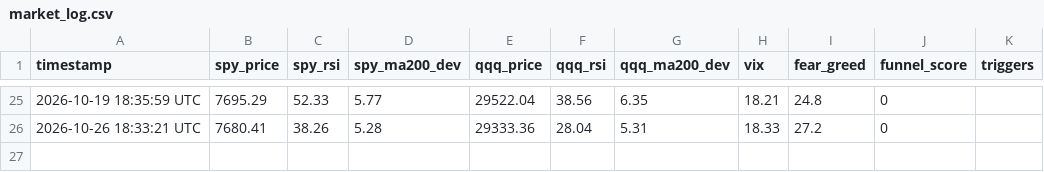
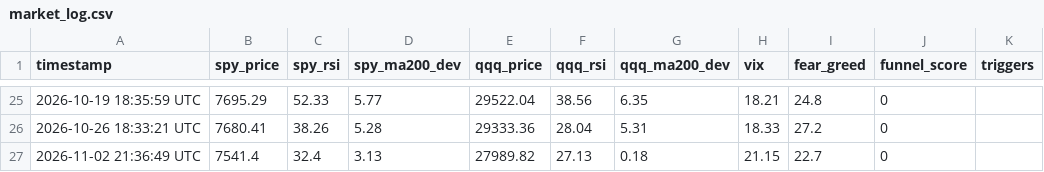
Before and after one commit to kugecf/market-funnel-monitor, a CSV file: market_log.csv, drawn as a sheet; only a part is shown, gaps mark what is left out.

```diff
--- a/market_log.csv
+++ b/market_log.csv
@@ -26 +26,2 @@ timestamp,spy_price,spy_rsi,spy_ma200_dev,qqq_price,qqq_rsi,qqq_ma200_dev,vix,fe
 2026-10-26 18:33:21 UTC,7680.41,38.26,5.28,29333.36,28.04,5.31,18.33,27.2,0,
+2026-11-02 21:36:49 UTC,7541.4,32.4,3.13,27989.82,27.13,0.18,21.15,22.7,0,
```
